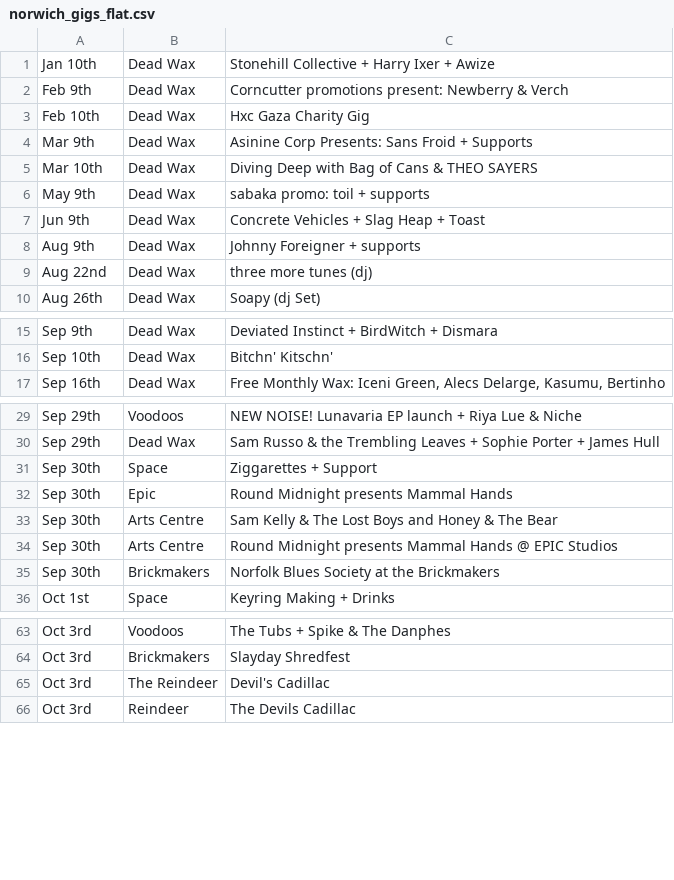
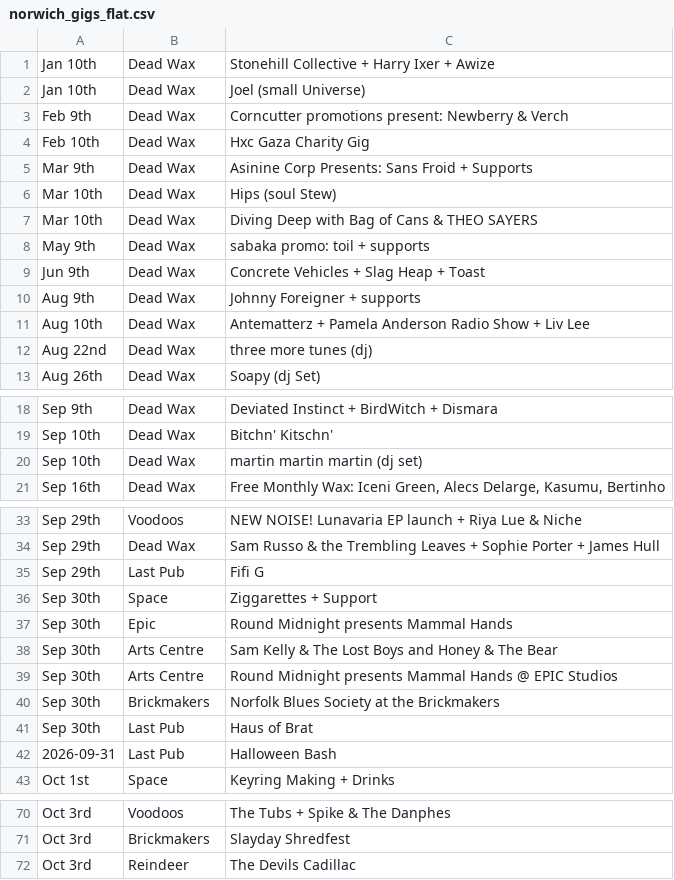
Before and after one commit to nathankjw/GigsNorwich-scraper, a CSV file: scraped_data/norwich_gigs_flat.csv, drawn as a sheet; only a part is shown, gaps mark what is left out; removed rows and columns are numbered as before the commit, all else as after; the diff covers the shown part only; the diff names each change by its address in the sheet, - before the commit and + after, or states it on an @@ line.

```diff
--- a/scraped_data/norwich_gigs_flat.csv
+++ b/scraped_data/norwich_gigs_flat.csv
+row 2: Jan 10th | Dead Wax | Joel (small Universe)
+row 6: Mar 10th | Dead Wax | Hips (soul Stew)
+row 11: Aug 10th | Dead Wax | Antematterz + Pamela Anderson Radio Show + Liv Lee
+row 20: Sep 10th | Dead Wax | martin martin martin (dj set)
+row 35: Sep 29th | Last Pub | Fifi G
+row 41: Sep 30th | Last Pub | Haus of Brat
+row 42: 2026-09-31 | Last Pub | Halloween Bash
-row 65: Oct 3rd | The Reindeer | Devil's Cadillac
```
Also changed, not shown: 4 added rows and 2 removed rows elsewhere in this file, scraped_data/norwich_gigs.csv, 1 other file.
